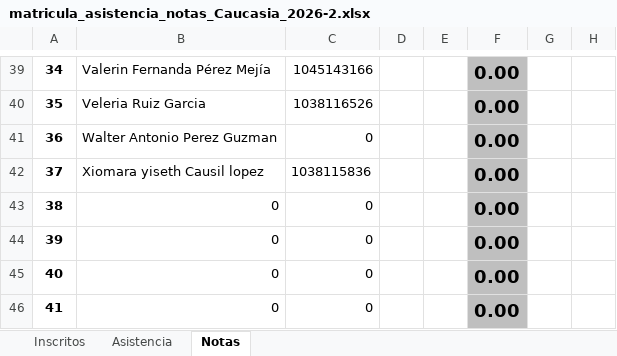
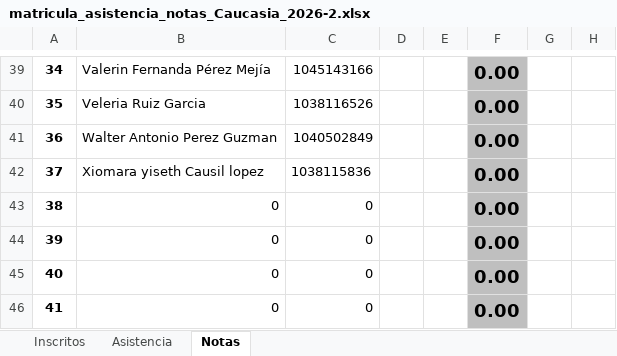
Before and after one commit to marco-canas/camino-udea, an Excel workbook: 9_asistencia_evaluacion/matricula_asistencia_notas_Caucasia_2026-2.xlsx, sheet Notas, drawn as a sheet; only a part is shown, gaps mark what is left out; values as stored, in another font and other column widths than the file's, no borders; charts and pictures not drawn; the diff names each change by its address in the sheet, - before the commit and + after, or states it on an @@ line.

```diff
--- a/9_asistencia_evaluacion/matricula_asistencia_notas_Caucasia_2026-2.xlsx (sheet Notas)
+++ b/9_asistencia_evaluacion/matricula_asistencia_notas_Caucasia_2026-2.xlsx (sheet Notas)
-C41: 0
+C41: 1040502849
```
Also changed, not shown: sheet Inscritos, sheet Asistencia, 5 other files.
